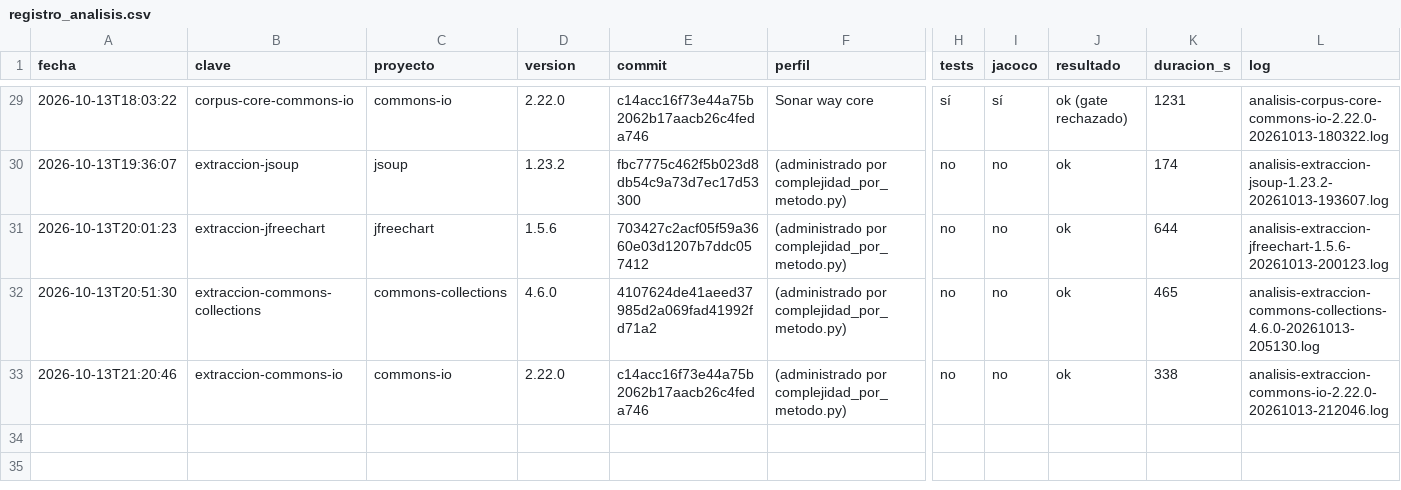
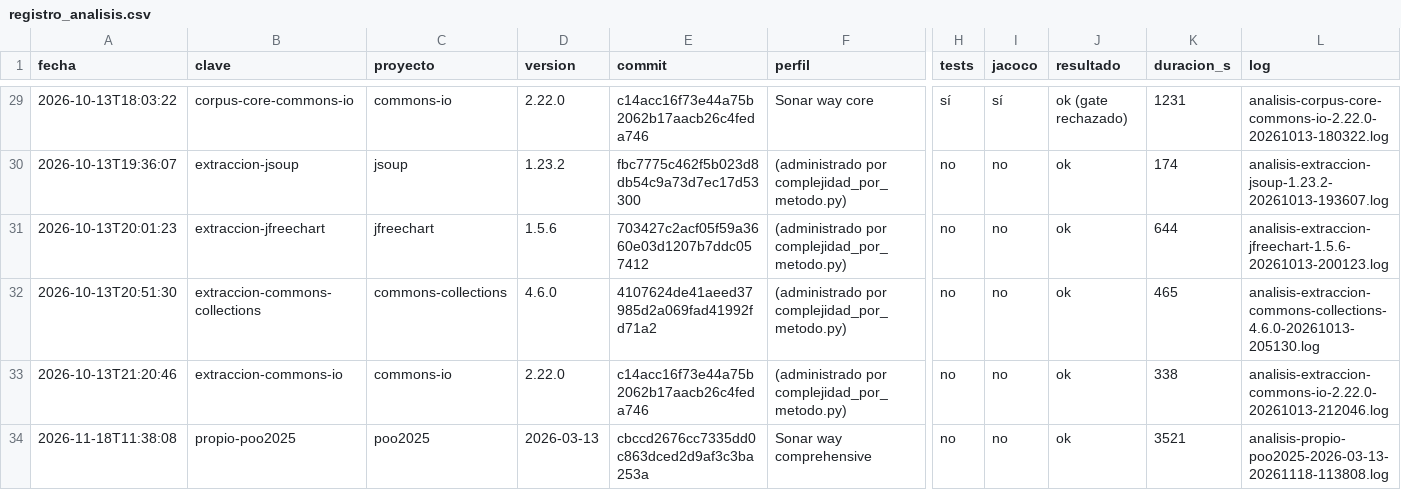
Before and after one commit to Ericthered123/metricas-sonarqube, a CSV file: datos/registro_analisis.csv, drawn as a sheet; only a part is shown, gaps mark what is left out; rows hold the shown columns only; the diff names each change by its address in the sheet, - before the commit and + after, or states it on an @@ line.

Commit message:
Proyecto propio analizado y planilla de clasificación de 5.4 (SCRUM-30)
60 issues abiertos en 23 archivos (comprehensive, sin tests). La duración del registro (3521 s) incluye la consola trabada; Maven tardó 1:30 min. precision_5_4.py detecta el separador ; de Excel.

```diff
--- a/datos/registro_analisis.csv
+++ b/datos/registro_analisis.csv
+row 34: 2026-11-18T11:38:08 | propio-poo2025 | poo2025 | 2026-03-13 | cbccd2676cc7335dd0c863dced2d9af3c3ba253a | Sonar way comprehensive | no | no | ok | 3521 | analisis-propio-poo2025-2026-03-13-20261118-113808.log
```
Also changed, not shown: 34 other files.
